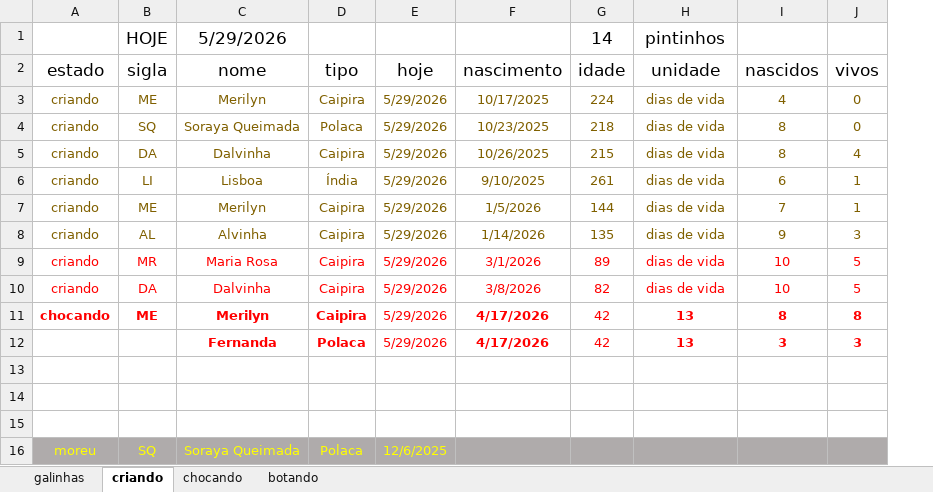
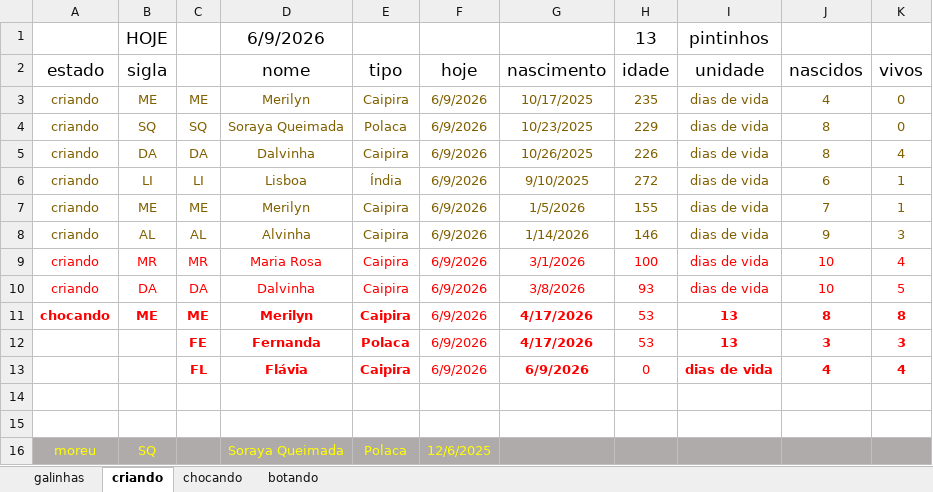
Before and after one commit to HumbertoEliaSoares01/BichosDeCasa, an Excel workbook: Galinhas/Galinhas 2026.xlsx, sheet criando, drawn as a sheet; values as stored, in another font and other column widths than the file's, no borders; addresses are those after the commit; the diff names each change by its address in the sheet, - before the commit and + after, or states it on an @@ line.

```diff
--- a/Galinhas/Galinhas 2026.xlsx (sheet criando)
+++ b/Galinhas/Galinhas 2026.xlsx (sheet criando)
+column C, rows 3-13: ME | SQ | DA | LI | ME | AL | MR | DA | ME | FE | FL
-D1 (nome): 5/29/2026
+D1 (nome): 6/9/2026
-H1 (idade): 14
+H1 (idade): 13
-F3:F12 (hoje): 5/29/2026
+F3:F12 (hoje): 6/9/2026
-H3 (idade): 224
+H3 (idade): 235
-H4 (idade): 218
+H4 (idade): 229
-H5 (idade): 215
+H5 (idade): 226
-H6 (idade): 261
+H6 (idade): 272
-H7 (idade): 144
+H7 (idade): 155
-H8 (idade): 135
+H8 (idade): 146
-H9 (idade): 89
+H9 (idade): 100
-K9 (vivos): 5
+K9 (vivos): 4
-H10 (idade): 82
+H10 (idade): 93
-H11:H12 (idade): 42
+H11:H12 (idade): 53
-row 13: (empty)
+row 13:  |  | FL | Flávia | Caipira | 6/9/2026 | 6/9/2026 | 0 | dias de vida | 4 | 4
```
Also changed, not shown: sheet galinhas, sheet chocando, sheet botando.
